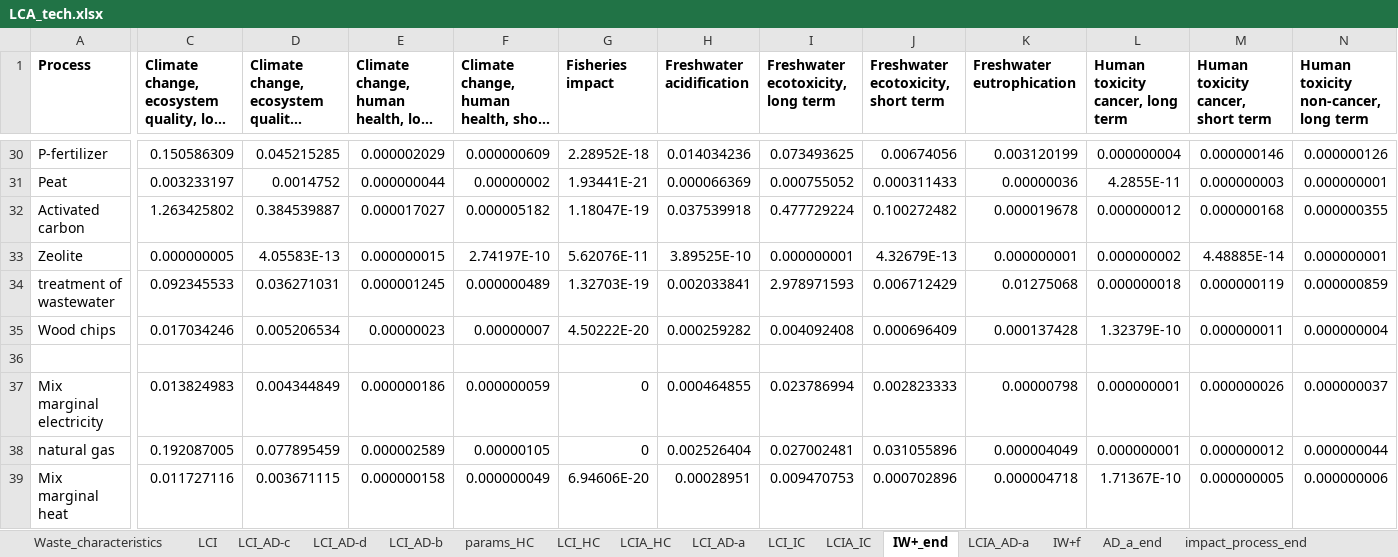
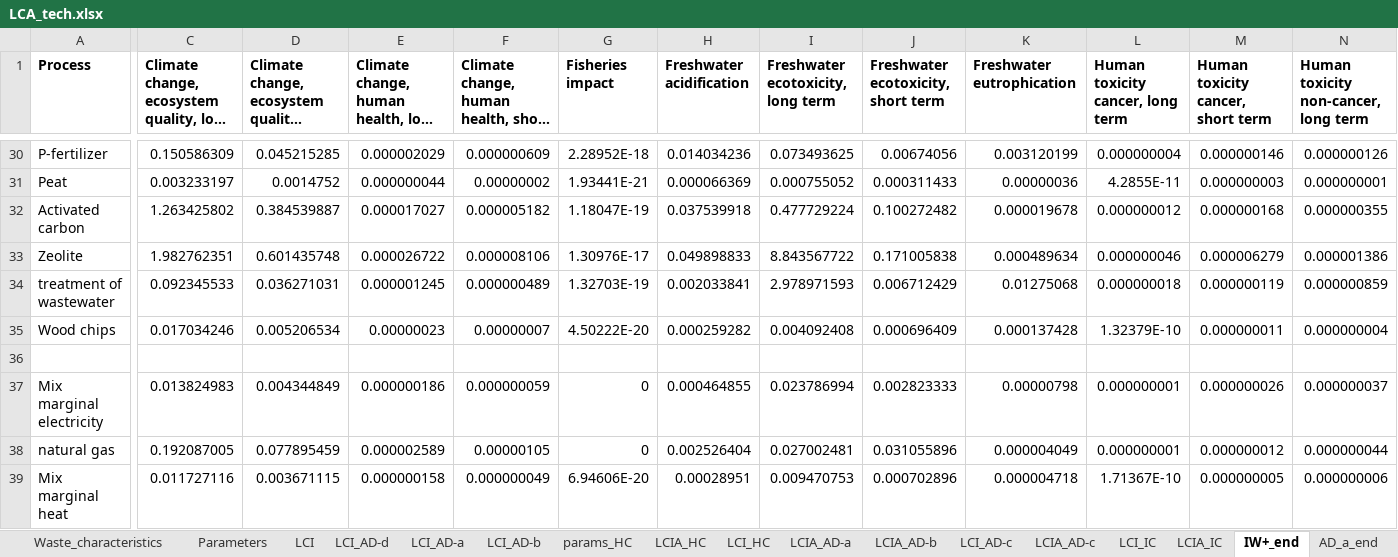
Before and after one commit to nomenazo/biowaste_optim, an Excel workbook: LCA_tech.xlsx, sheet IW+_end, drawn as a sheet; only a part is shown, gaps mark what is left out; long unchanged cells end in …; values as stored, in another font and other column widths than the file's, no borders; the diff covers the shown part only; the diff names each change by its address in the sheet, - before the commit and + after, or states it on an @@ line.

```diff
--- a/LCA_tech.xlsx (sheet IW+_end)
+++ b/LCA_tech.xlsx (sheet IW+_end)
+sheet tab: LCIA_AD-b
+sheet tab: LCIA_AD-c
@@ sheet tab order changed: Waste_characteristics | Parameters | LCI | LCI_AD-d | LCI_AD-a | LCI_AD-b | params_HC | LCIA_HC | LCI_HC | LCIA_AD-a | LCIA_AD-b | LCI_AD-c | LCIA_AD-c | LCI_IC | LCIA_IC | IW+_end | AD_a_end @@
-C33: 0.000000005
+C33: 1.982762351
-D33: 4.05583E-13
+D33: 0.601435748
-E33: 0.000000015
+E33: 0.000026722
-F33: 2.74197E-10
+F33: 0.000008106
-G33 (Fisheries impact): 5.62076E-11
+G33 (Fisheries impact): 1.30976E-17
-H33 (Freshwater acidification): 3.89525E-10
+H33 (Freshwater acidification): 0.049898833
-I33: 0.000000001
+I33: 8.843567722
-J33: 4.32679E-13
+J33: 0.171005838
-K33 (Freshwater eutrophication): 0.000000001
+K33 (Freshwater eutrophication): 0.000489634
-L33 (Human toxicity cancer, long term): 0.000000002
+L33 (Human toxicity cancer, long term): 0.000000046
-M33: 4.48885E-14
+M33: 0.000006279
-N33: 0.000000001
+N33: 0.000001386
```
Also changed, not shown: 23 edited cells elsewhere in this sheet, sheet Parameters, sheet LCIA_AD-a, sheet LCI_AD-b, sheet LCI_AD-d, sheet LCI_AD-c, sheet LCI_AD-a, 2 more sheets, other sheet tabs, formulas that keep their value, charts or pictures, PaCTEA_for_study_case/waste_characterization_FR.xlsx, impact.xlsx, 54 other files.
